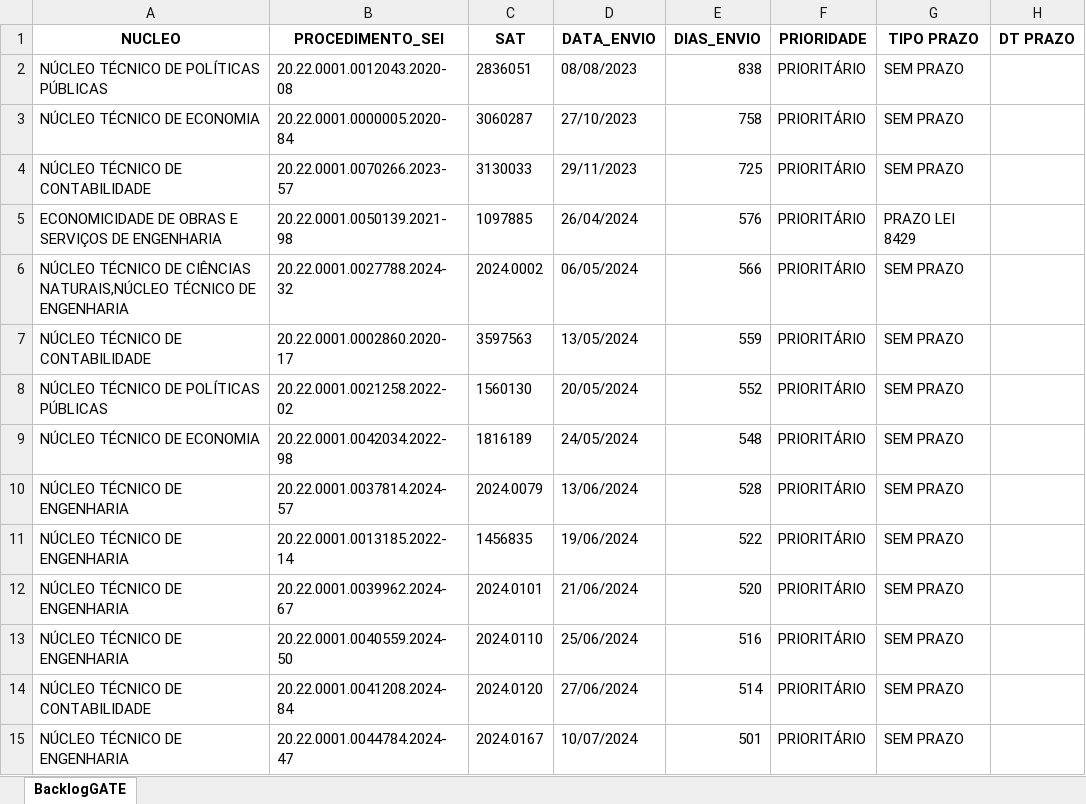
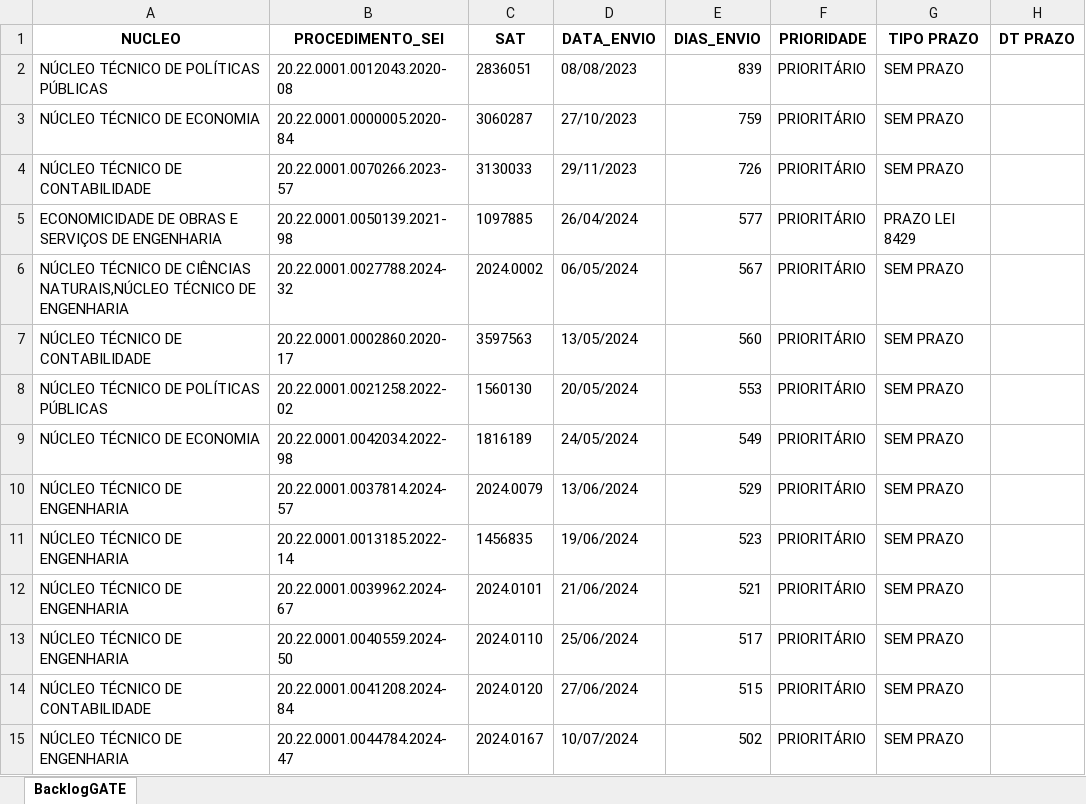
Before and after one commit to pedropaixaomprj/backlog-GATE, an Excel workbook: BacklogGATEAutoCompleto.xlsx, sheet BacklogGATE, drawn as a sheet; only a part is shown; values as stored, in another font and other column widths than the file's, no borders; the diff covers the shown part only; the diff names each change by its address in the sheet, - before the commit and + after, or states it on an @@ line.

Commit message:
Add backlog, prod, and saida_sem_it - 2025-11-24 00:30:03

```diff
--- a/BacklogGATEAutoCompleto.xlsx (sheet BacklogGATE)
+++ b/BacklogGATEAutoCompleto.xlsx (sheet BacklogGATE)
-E2 (DIAS_ENVIO): 838
+E2 (DIAS_ENVIO): 839
-E3 (DIAS_ENVIO): 758
+E3 (DIAS_ENVIO): 759
-E4 (DIAS_ENVIO): 725
+E4 (DIAS_ENVIO): 726
-E5 (DIAS_ENVIO): 576
+E5 (DIAS_ENVIO): 577
-E6 (DIAS_ENVIO): 566
+E6 (DIAS_ENVIO): 567
-E7 (DIAS_ENVIO): 559
+E7 (DIAS_ENVIO): 560
-E8 (DIAS_ENVIO): 552
+E8 (DIAS_ENVIO): 553
-E9 (DIAS_ENVIO): 548
+E9 (DIAS_ENVIO): 549
-E10 (DIAS_ENVIO): 528
+E10 (DIAS_ENVIO): 529
-E11 (DIAS_ENVIO): 522
+E11 (DIAS_ENVIO): 523
-E12 (DIAS_ENVIO): 520
+E12 (DIAS_ENVIO): 521
-E13 (DIAS_ENVIO): 516
+E13 (DIAS_ENVIO): 517
-E14 (DIAS_ENVIO): 514
+E14 (DIAS_ENVIO): 515
-E15 (DIAS_ENVIO): 501
+E15 (DIAS_ENVIO): 502
```
Also changed, not shown: 689 edited cells elsewhere in this sheet, ProdGATEAutoCompleto.xlsx, SaidaSemITGATEAutoCompleto.xlsx.
